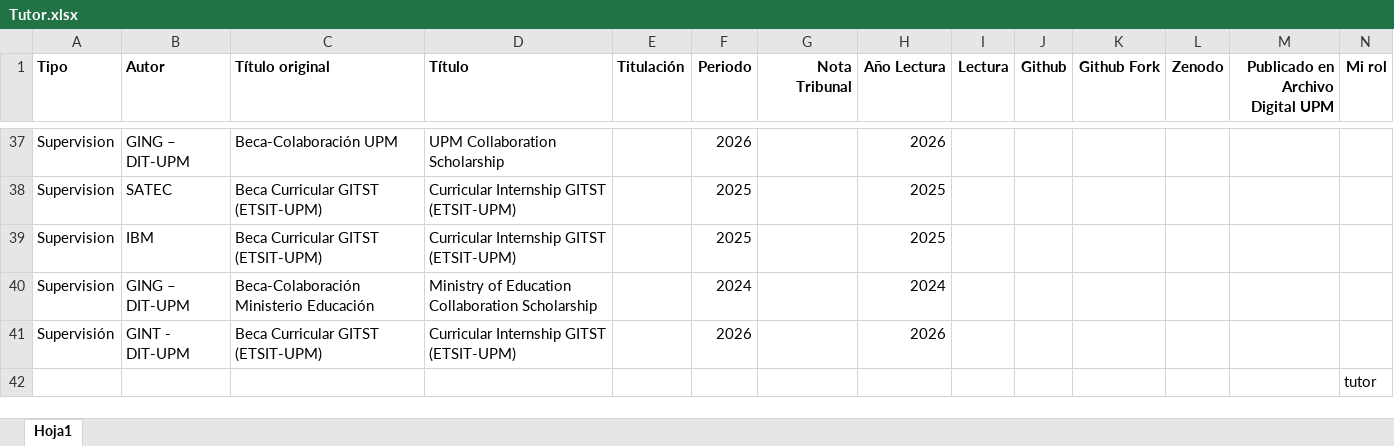
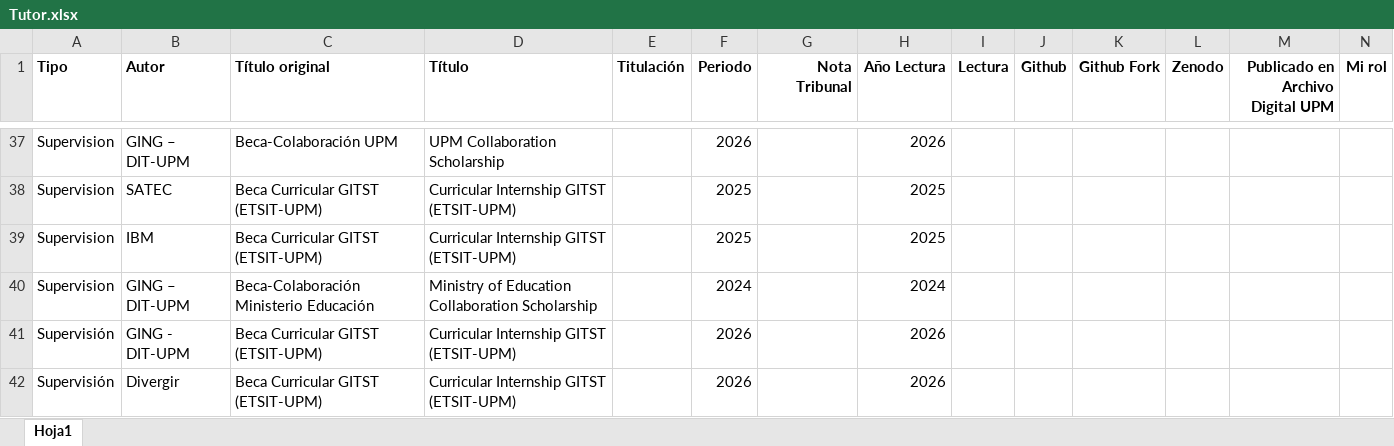
Before and after one commit to javicond3/javicond3.github.io, an Excel workbook: data/Tutor.xlsx, sheet Hoja1, drawn as a sheet; only a part is shown, gaps mark what is left out; values as stored, in another font and other column widths than the file's, no borders; removed rows and columns are numbered as before the commit, all else as after; the diff names each change by its address in the sheet, - before the commit and + after, or states it on an @@ line.

```diff
--- a/data/Tutor.xlsx (sheet Hoja1)
+++ b/data/Tutor.xlsx (sheet Hoja1)
-B41 (Autor): GINT - DIT-UPM
+B41 (Autor): GING - DIT-UPM
-row 42:  |  |  |  |  |  |  |  |  |  |  |  |  | tutor
+row 42: Supervisión | Divergir | Beca Curricular GITST (ETSIT-UPM) | Curricular Internship GITST (ETSIT-UPM) |  | 2026 |  | 2026
```
Also changed, not shown: data/Publications.xlsx.
